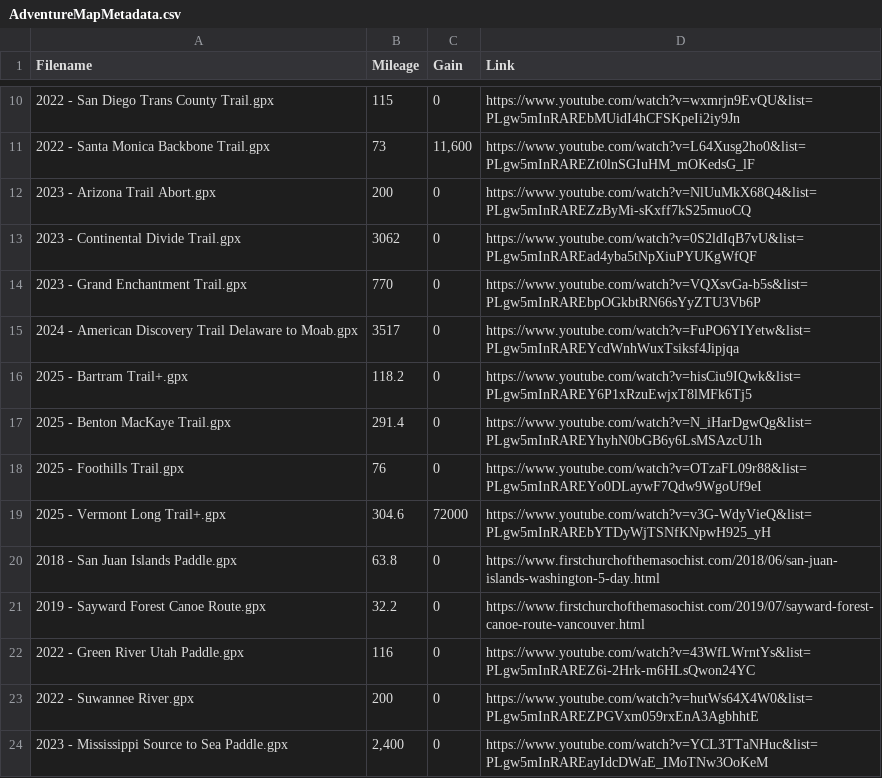
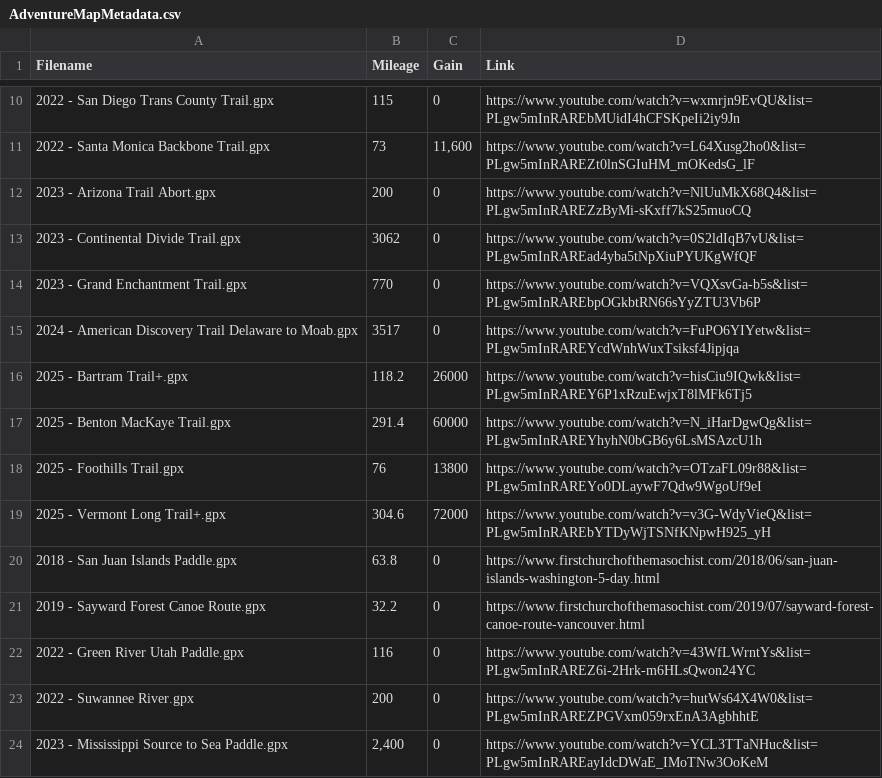
Before and after one commit to MattOnAMtn/MasochistAdventureMap, a CSV file: AdventureMapMetadata.csv, drawn as a sheet; only a part is shown, gaps mark what is left out.

Commit message:
Update AdventureMapMetadata.csv

```diff
--- a/AdventureMapMetadata.csv
+++ b/AdventureMapMetadata.csv
@@ -15,5 +15,5 @@ Filename,Mileage,Gain,Link
 2024 - American Discovery Trail Delaware to Moab.gpx,3517,0,https://www.youtube.com/watch?v=FuPO6YIYetw&list=PLgw5mInRAREYcdWnhWuxTsiksf4Jipjqa
-2025 - Bartram Trail+.gpx,118.2,0,https://www.youtube.com/watch?v=hisCiu9IQwk&list=PLgw5mInRAREY6P1xRzuEwjxT8lMFk6Tj5
-2025 - Benton MacKaye Trail.gpx,291.4,0,https://www.youtube.com/watch?v=N_iHarDgwQg&list=PLgw5mInRAREYhyhN0bGB6y6LsMSAzcU1h
-2025 - Foothills Trail.gpx,76,0,https://www.youtube.com/watch?v=OTzaFL09r88&list=PLgw5mInRAREYo0DLaywF7Qdw9WgoUf9eI
+2025 - Bartram Trail+.gpx,118.2,26000,https://www.youtube.com/watch?v=hisCiu9IQwk&list=PLgw5mInRAREY6P1xRzuEwjxT8lMFk6Tj5
+2025 - Benton MacKaye Trail.gpx,291.4,60000,https://www.youtube.com/watch?v=N_iHarDgwQg&list=PLgw5mInRAREYhyhN0bGB6y6LsMSAzcU1h
+2025 - Foothills Trail.gpx,76,13800,https://www.youtube.com/watch?v=OTzaFL09r88&list=PLgw5mInRAREYo0DLaywF7Qdw9WgoUf9eI
 2025 - Vermont Long Trail+.gpx,304.6,72000,https://www.youtube.com/watch?v=v3G-WdyVieQ&list=PLgw5mInRAREbYTDyWjTSNfKNpwH925_yH
```
